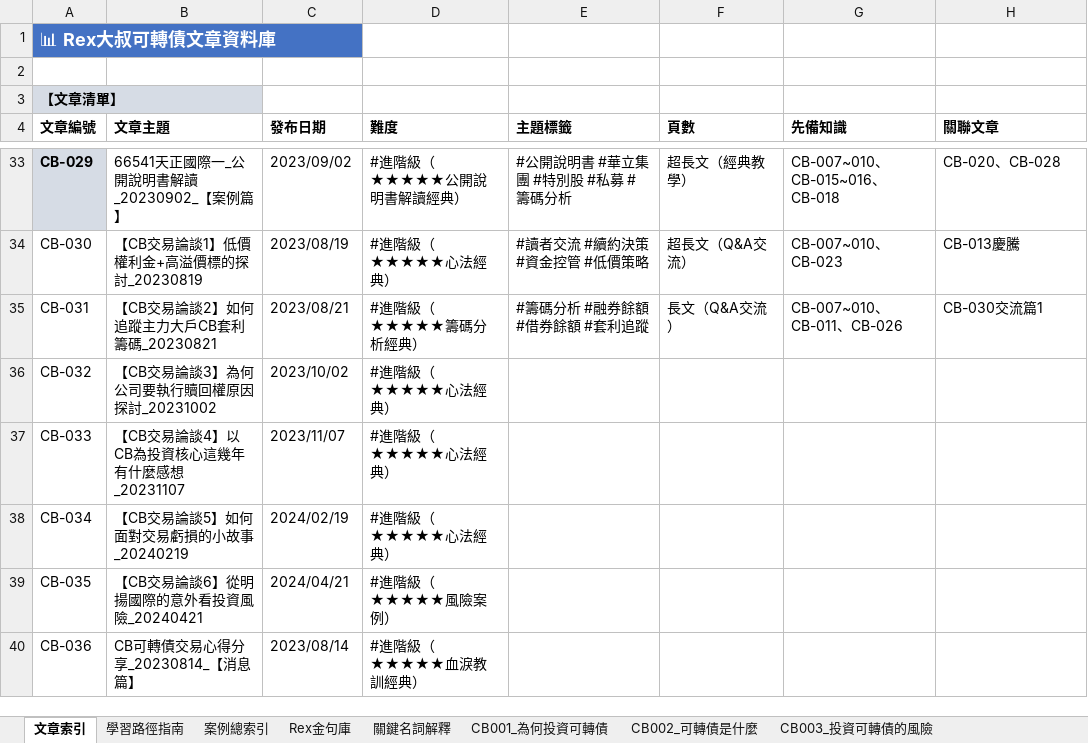
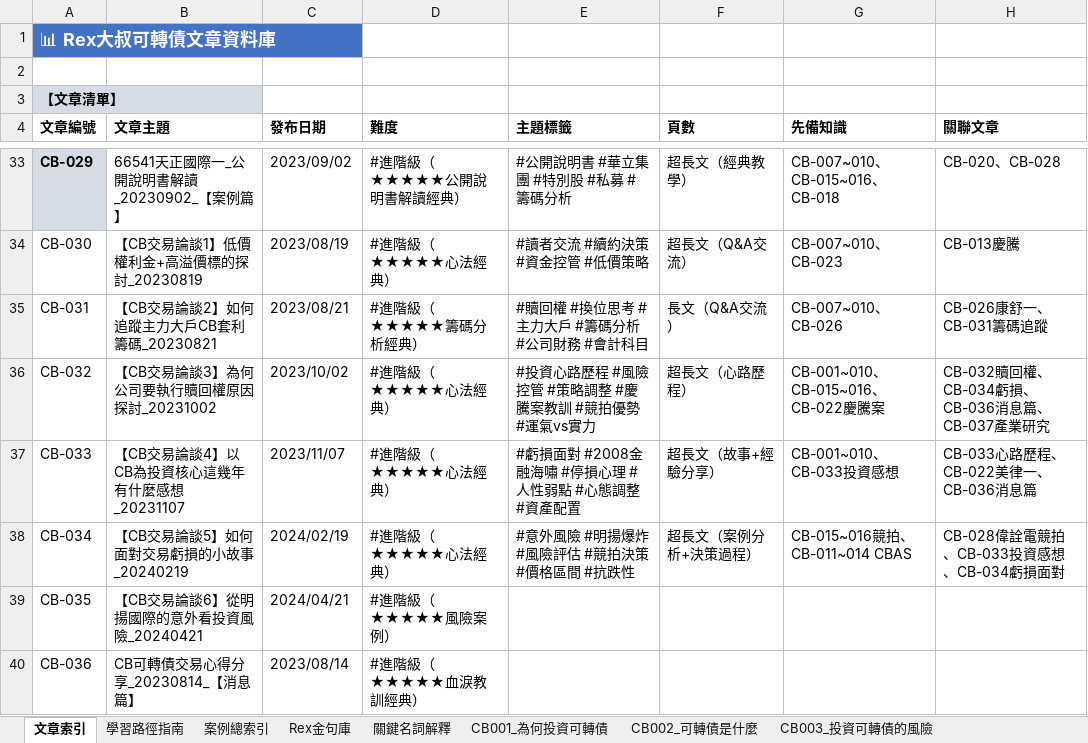
Before and after one commit to rexdashu168/reporttest, an Excel workbook: 07_article.xlsx, sheet 文章索引, drawn as a sheet; only a part is shown, gaps mark what is left out; values as stored, in another font and other column widths than the file's, no borders; the diff names each change by its address in the sheet, - before the commit and + after, or states it on an @@ line.

```diff
--- a/07_article.xlsx (sheet 文章索引)
+++ b/07_article.xlsx (sheet 文章索引)
-E35 (主題標籤): #籌碼分析 #融券餘額 #借券餘額 #套利追蹤
+E35 (主題標籤): #贖回權 #換位思考 #主力大戶 #籌碼分析 #公司財務 #會計科目
-G35 (先備知識): CB-007~010、CB-011、CB-026
+G35 (先備知識): CB-007~010、CB-026
-H35 (關聯文章): CB-030交流篇1
+H35 (關聯文章): CB-026康舒一、CB-031籌碼追蹤
-E36 (主題標籤): (empty)
+E36 (主題標籤): #投資心路歷程 #風險控管 #策略調整 #慶騰案教訓 #競拍優勢 #運氣vs實力
-F36 (頁數): (empty)
+F36 (頁數): 超長文（心路歷程）
-G36 (先備知識): (empty)
+G36 (先備知識): CB-001~010、CB-015~016、CB-022慶騰案
-H36 (關聯文章): (empty)
+H36 (關聯文章): CB-032贖回權、CB-034虧損、CB-036消息篇、CB-037產業研究
-E37 (主題標籤): (empty)
+E37 (主題標籤): #虧損面對 #2008金融海嘯 #停損心理 #人性弱點 #心態調整 #資產配置
-F37 (頁數): (empty)
+F37 (頁數): 超長文（故事+經驗分享）
-G37 (先備知識): (empty)
+G37 (先備知識): CB-001~010、CB-033投資感想
-H37 (關聯文章): (empty)
+H37 (關聯文章): CB-033心路歷程、CB-022美律一、CB-036消息篇
-E38 (主題標籤): (empty)
+E38 (主題標籤): #意外風險 #明揚爆炸 #風險評估 #競拍決策 #價格區間 #抗跌性
-F38 (頁數): (empty)
+F38 (頁數): 超長文（案例分析+決策過程）
-G38 (先備知識): (empty)
+G38 (先備知識): CB-015~016競拍、CB-011~014 CBAS
-H38 (關聯文章): (empty)
+H38 (關聯文章): CB-028偉詮電競拍、CB-033投資感想、CB-034虧損面對
```
Also changed, not shown: other sheet tabs.
